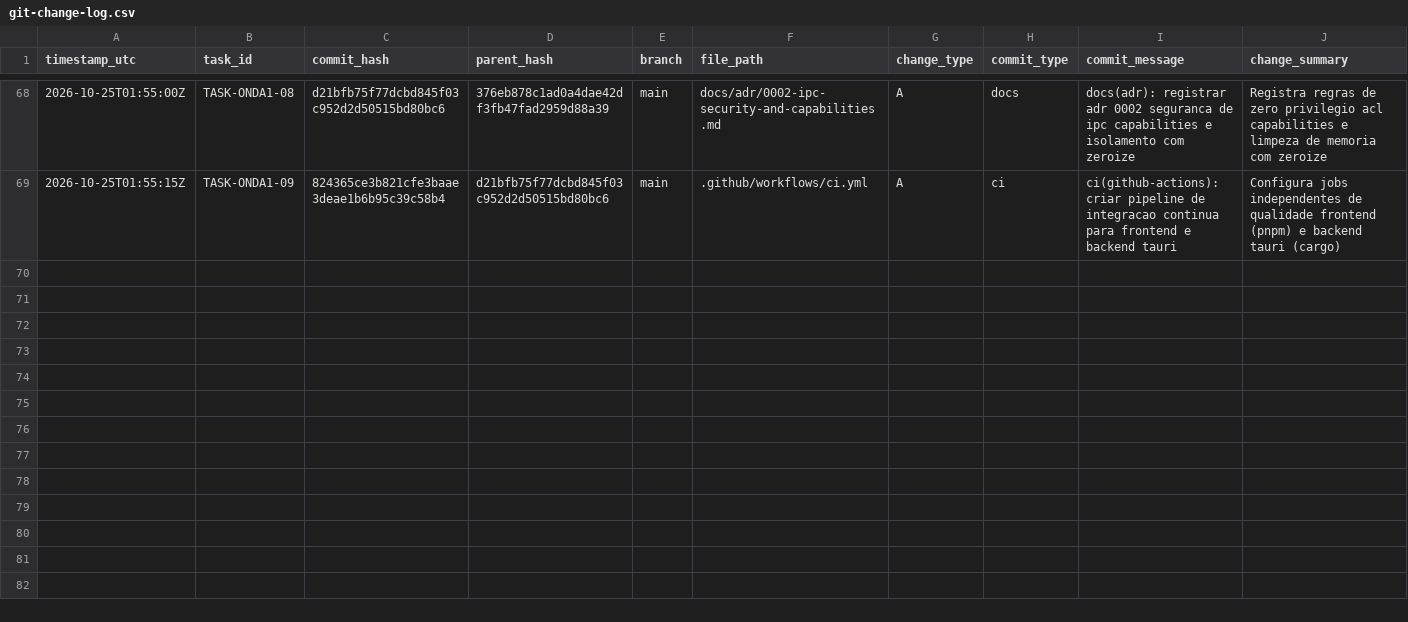
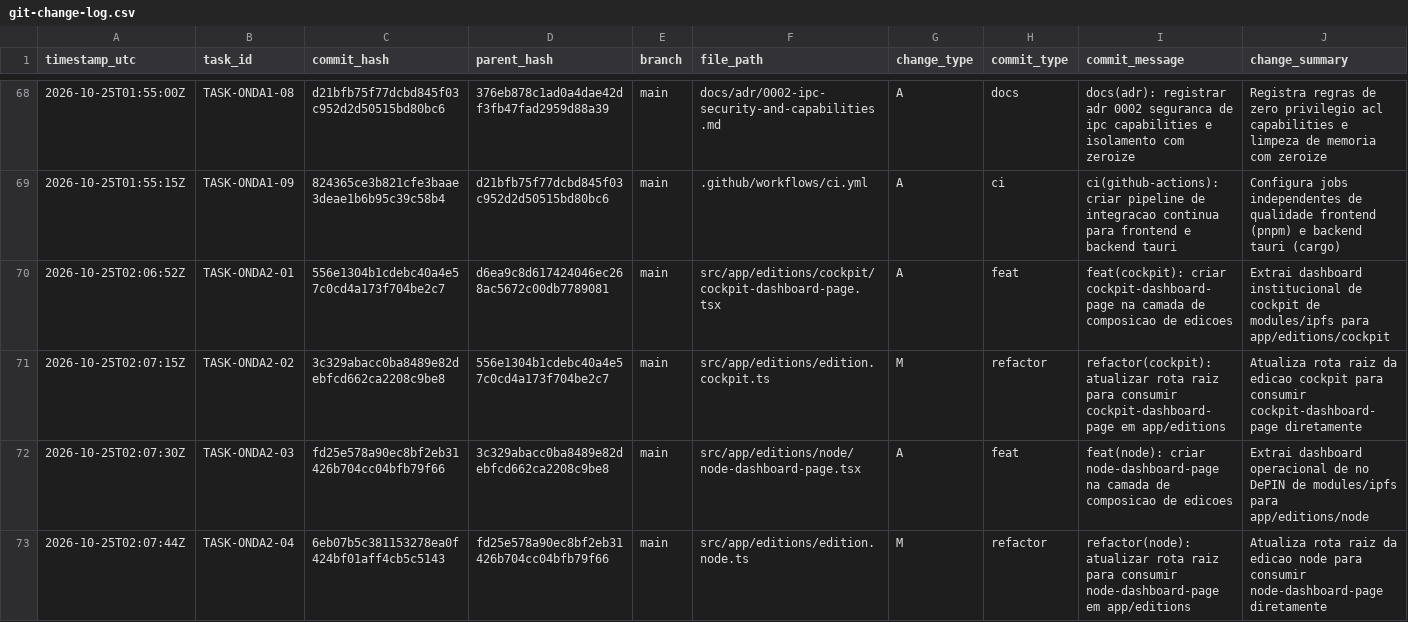
Before and after one commit to ASPPIBRA-DAO/DevOS-Desktop, a CSV file: audit/git-change-log.csv, drawn as a sheet; only a part is shown, gaps mark what is left out; rows hold the shown columns only; the diff covers the shown part only; the diff names each change by its address in the sheet, - before the commit and + after, or states it on an @@ line.

Commit message:
docs(audit): atualizar git-change-log com rastreabilidade da onda 2 fronteiras arquiteturais

```diff
--- a/audit/git-change-log.csv
+++ b/audit/git-change-log.csv
+row 70: 2026-10-25T02:06:52Z | TASK-ONDA2-01 | 556e1304b1cdebc40a4e57c0cd4a173f704be2c7 | d6ea9c8d617424046ec268ac5672c00db7789081 | main | src/app/editions/cockpit/cockpit-dashboard-page.tsx | A | feat | feat(cockpit): criar cockpit-dashboard-page na camada de composicao de edicoes | Extrai dashboard institucional de cockpit de modules/ipfs para app/editions/cockpit
+row 71: 2026-10-25T02:07:15Z | TASK-ONDA2-02 | 3c329abacc0ba8489e82debfcd662ca2208c9be8 | 556e1304b1cdebc40a4e57c0cd4a173f704be2c7 | main | src/app/editions/edition.cockpit.ts | M | refactor | refactor(cockpit): atualizar rota raiz para consumir cockpit-dashboard-page em app/editions | Atualiza rota raiz da edicao cockpit para consumir cockpit-dashboard-page diretamente
+row 72: 2026-10-25T02:07:30Z | TASK-ONDA2-03 | fd25e578a90ec8bf2eb31426b704cc04bfb79f66 | 3c329abacc0ba8489e82debfcd662ca2208c9be8 | main | src/app/editions/node/node-dashboard-page.tsx | A | feat | feat(node): criar node-dashboard-page na camada de composicao de edicoes | Extrai dashboard operacional de no DePIN de modules/ipfs para app/editions/node
+row 73: 2026-10-25T02:07:44Z | TASK-ONDA2-04 | 6eb07b5c381153278ea0f424bf01aff4cb5c5143 | fd25e578a90ec8bf2eb31426b704cc04bfb79f66 | main | src/app/editions/edition.node.ts | M | refactor | refactor(node): atualizar rota raiz para consumir node-dashboard-page em app/editions | Atualiza rota raiz da edicao node para consumir node-dashboard-page diretamente
```
Also changed, not shown: 4 added rows elsewhere in this file.
